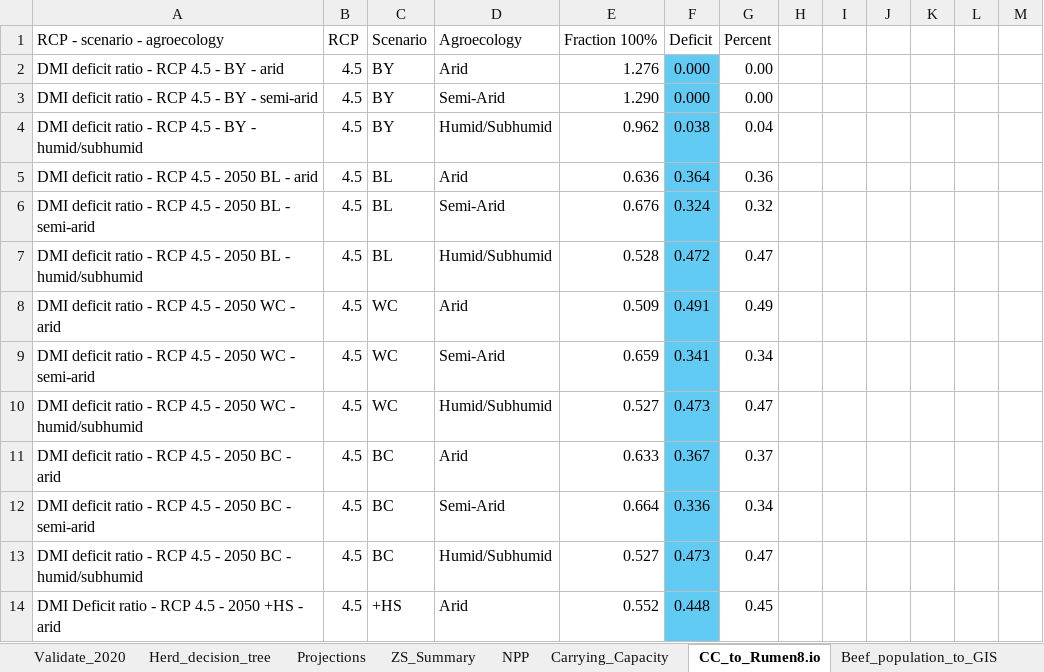
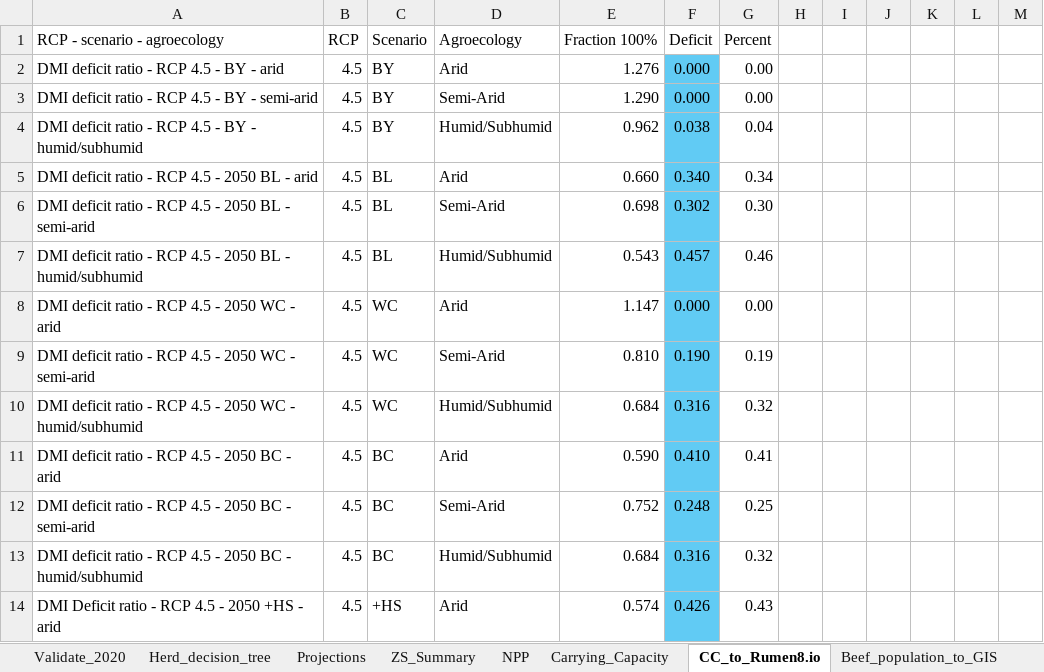
Before and after one commit to James-Hawkins/KE.beef.spatial, an Excel workbook: Rasterized animal populations/Zonal statistics/Summary.xlsx, sheet CC_to_Rumen8.io, drawn as a sheet; only a part is shown; values as stored, in another font and other column widths than the file's, no borders; the diff covers the shown part only; the diff names each change by its address in the sheet, - before the commit and + after, or states it on an @@ line.

```diff
--- a/Rasterized animal populations/Zonal statistics/Summary.xlsx (sheet CC_to_Rumen8.io)
+++ b/Rasterized animal populations/Zonal statistics/Summary.xlsx (sheet CC_to_Rumen8.io)
-E5 (Fraction 100%): 0.636
+E5 (Fraction 100%): 0.660
-F5 (Deficit): 0.364
+F5 (Deficit): 0.340
-G5 (Percent): 0.36
+G5 (Percent): 0.34
-E6 (Fraction 100%): 0.676
+E6 (Fraction 100%): 0.698
-F6 (Deficit): 0.324
+F6 (Deficit): 0.302
-G6 (Percent): 0.32
+G6 (Percent): 0.30
-E7 (Fraction 100%): 0.528
+E7 (Fraction 100%): 0.543
-F7 (Deficit): 0.472
+F7 (Deficit): 0.457
-G7 (Percent): 0.47
+G7 (Percent): 0.46
-E8 (Fraction 100%): 0.509
+E8 (Fraction 100%): 1.147
-F8 (Deficit): 0.491
+F8 (Deficit): 0.000
-G8 (Percent): 0.49
+G8 (Percent): 0.00
-E9 (Fraction 100%): 0.659
+E9 (Fraction 100%): 0.810
-F9 (Deficit): 0.341
+F9 (Deficit): 0.190
-G9 (Percent): 0.34
+G9 (Percent): 0.19
-E10 (Fraction 100%): 0.527
+E10 (Fraction 100%): 0.684
-F10 (Deficit): 0.473
+F10 (Deficit): 0.316
-G10 (Percent): 0.47
+G10 (Percent): 0.32
-E11 (Fraction 100%): 0.633
+E11 (Fraction 100%): 0.590
-F11 (Deficit): 0.367
+F11 (Deficit): 0.410
-G11 (Percent): 0.37
+G11 (Percent): 0.41
-E12 (Fraction 100%): 0.664
+E12 (Fraction 100%): 0.752
-F12 (Deficit): 0.336
+F12 (Deficit): 0.248
-G12 (Percent): 0.34
+G12 (Percent): 0.25
-E13 (Fraction 100%): 0.527
+E13 (Fraction 100%): 0.684
-F13 (Deficit): 0.473
+F13 (Deficit): 0.316
-G13 (Percent): 0.47
+G13 (Percent): 0.32
-E14 (Fraction 100%): 0.552
+E14 (Fraction 100%): 0.574
-F14 (Deficit): 0.448
+F14 (Deficit): 0.426
-G14 (Percent): 0.45
+G14 (Percent): 0.43
```
Also changed, not shown: 126 edited cells elsewhere in this sheet, sheet Carrying_Capacity, sheet Beef_population_to_GIS, sheet Herd_decision_tree, sheet Projections, sheet ZS_Summary, formulas that keep their value.
